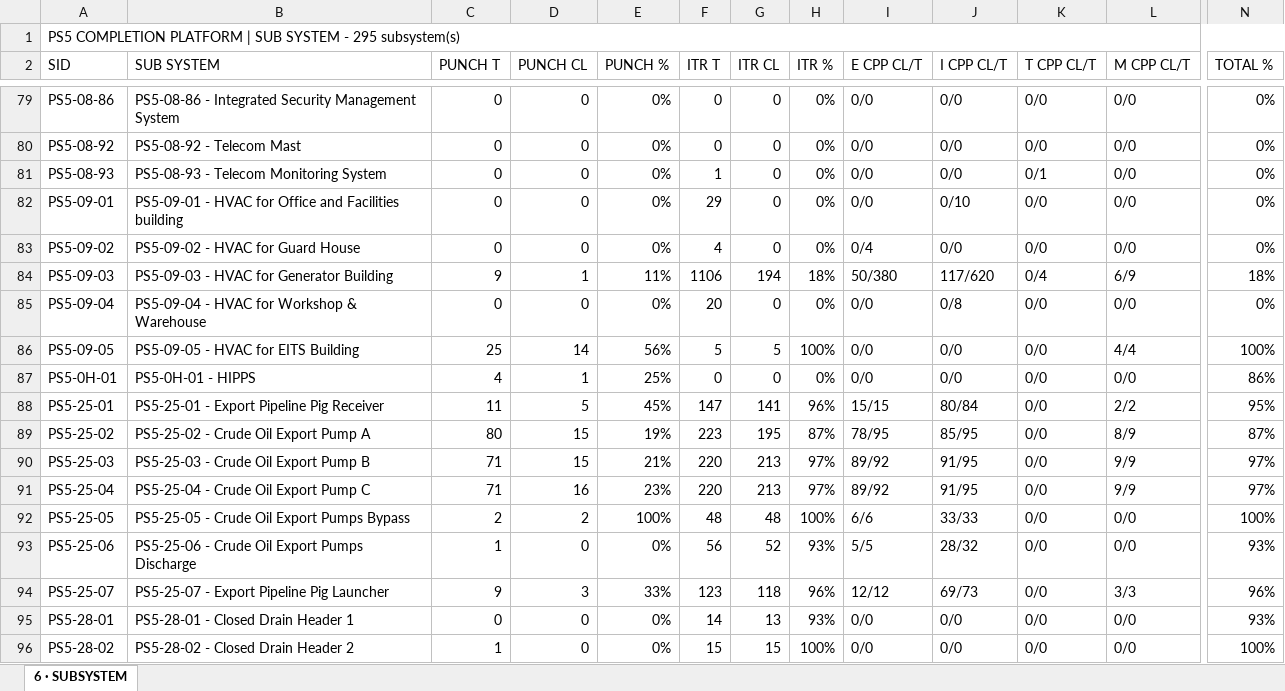
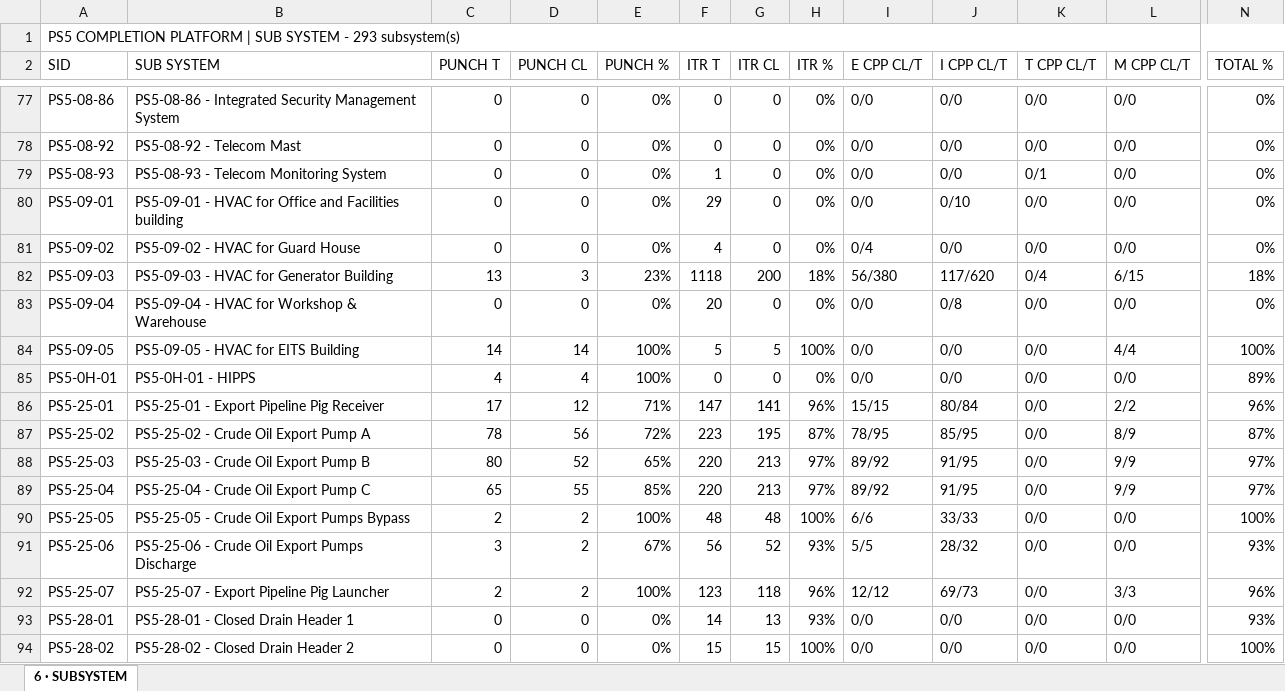
Before and after one commit to Mohamedgawad1/PS5-COMPLETION-PLATFORM, an Excel workbook: EXCEL/6 - SUBSYSTEM.xlsx, sheet 6 · SUBSYSTEM, drawn as a sheet; only a part is shown, gaps mark what is left out; values as stored, in another font and other column widths than the file's, no cell formats; addresses are those after the commit; the diff covers the shown part only; the diff names each change by its address in the sheet, - before the commit and + after, or states it on an @@ line.

```diff
--- a/EXCEL/6 - SUBSYSTEM.xlsx (sheet 6 · SUBSYSTEM)
+++ b/EXCEL/6 - SUBSYSTEM.xlsx (sheet 6 · SUBSYSTEM)
-A1 (SID): …SYSTEM - 295 subsystem(s)
+A1 (SID): …SYSTEM - 293 subsystem(s)
-C82 (PUNCH T): 9
+C82 (PUNCH T): 13
-D82 (PUNCH CL): 1
+D82 (PUNCH CL): 3
-E82 (PUNCH %): 11%
+E82 (PUNCH %): 23%
-F82 (ITR T): 1106
+F82 (ITR T): 1118
-G82 (ITR CL): 194
+G82 (ITR CL): 200
-I82 (E CPP CL/T): 50/380
+I82 (E CPP CL/T): 56/380
-L82 (M CPP CL/T): 6/9
+L82 (M CPP CL/T): 6/15
-C84 (PUNCH T): 25
+C84 (PUNCH T): 14
-E84 (PUNCH %): 56%
+E84 (PUNCH %): 100%
-D85 (PUNCH CL): 1
+D85 (PUNCH CL): 4
-E85 (PUNCH %): 25%
+E85 (PUNCH %): 100%
-N85 (TOTAL %): 86%
+N85 (TOTAL %): 89%
-C86 (PUNCH T): 11
+C86 (PUNCH T): 17
-D86 (PUNCH CL): 5
+D86 (PUNCH CL): 12
-E86 (PUNCH %): 45%
+E86 (PUNCH %): 71%
-N86 (TOTAL %): 95%
+N86 (TOTAL %): 96%
-C87 (PUNCH T): 80
+C87 (PUNCH T): 78
-D87 (PUNCH CL): 15
+D87 (PUNCH CL): 56
-E87 (PUNCH %): 19%
+E87 (PUNCH %): 72%
-C88 (PUNCH T): 71
+C88 (PUNCH T): 80
-D88 (PUNCH CL): 15
+D88 (PUNCH CL): 52
-E88 (PUNCH %): 21%
+E88 (PUNCH %): 65%
-C89 (PUNCH T): 71
+C89 (PUNCH T): 65
-D89 (PUNCH CL): 16
+D89 (PUNCH CL): 55
-E89 (PUNCH %): 23%
+E89 (PUNCH %): 85%
-C91 (PUNCH T): 1
+C91 (PUNCH T): 3
-D91 (PUNCH CL): 0
+D91 (PUNCH CL): 2
-E91 (PUNCH %): 0%
+E91 (PUNCH %): 67%
-C92 (PUNCH T): 9
+C92 (PUNCH T): 2
-D92 (PUNCH CL): 3
+D92 (PUNCH CL): 2
-E92 (PUNCH %): 33%
+E92 (PUNCH %): 100%
-C94 (PUNCH T): 1
+C94 (PUNCH T): 0
```
Also changed, not shown: 2 removed rows and 568 edited cells elsewhere in this sheet, cell formats, EXCEL/1 - DASHBOARD.xlsx, EXCEL/2 - RFC PROGRESS.xlsx, 9 other files.
